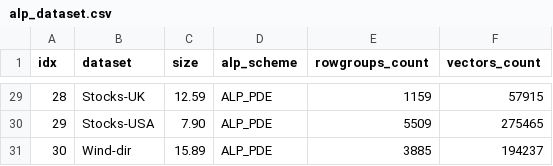
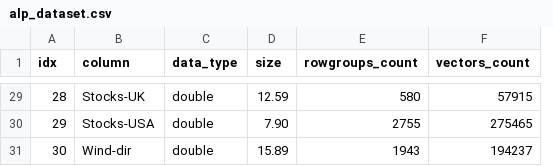
Before and after one commit to cwida/ALP, a CSV file: benchmarks/result/compression_ratio/double/alp_dataset.csv, drawn as a sheet; only a part is shown, gaps mark what is left out; removed rows and columns are numbered as before the commit, all else as after; the diff covers the shown part only; the diff names each change by its address in the sheet, - before the commit and + after, or states it on an @@ line.

```diff
--- a/benchmarks/result/compression_ratio/double/alp_dataset.csv
+++ b/benchmarks/result/compression_ratio/double/alp_dataset.csv
+column C (data_type), rows 29-31: all double
-column D (alp_scheme), rows 29-31: all ALP_PDE
-B1: dataset
+B1: column
-E29 (rowgroups_count): 1159
+E29 (rowgroups_count): 580
-E30 (rowgroups_count): 5509
+E30 (rowgroups_count): 2755
-E31 (rowgroups_count): 3885
+E31 (rowgroups_count): 1943
```
Also changed, not shown: 38 edited cells elsewhere in this file, 43 other files.
